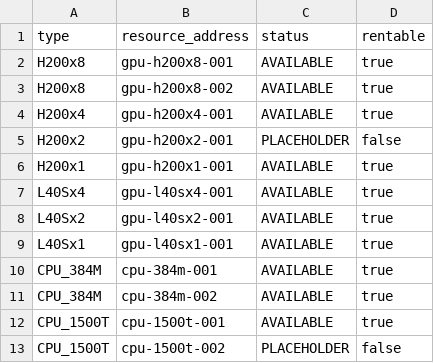
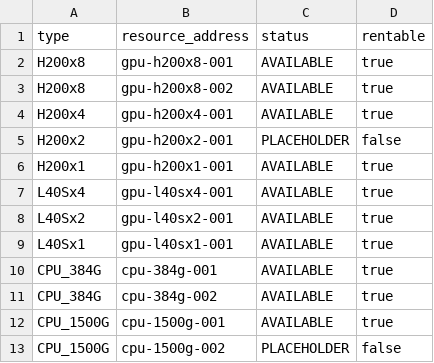
Before and after one commit to mit-orcd/cf-orcd-rental, a CSV file: helper_programs/csv_to_fixtures/sample_nodes.csv, drawn as a sheet.

Commit message:
Fix CPU node type labels: rename 1500T to 1500G and 384M to 384G
The CPU node type labels incorrectly used "T" (terabytes) and "M" (megabytes)
suffixes when they should use "G" (gigabytes). This commit:

- Updates models.py docstrings and help_text examples
- Updates node_types.json and cpu_node_instances.json fixtures
- Updates 0001_initial.py migration help_text
- Adds 0002_rename_cpu_node_labels.py data migration to update existing records
- Updates helper programs (csv_to_fixtures, mk_gpucpunode_csv) with new labels

```diff
--- a/helper_programs/csv_to_fixtures/sample_nodes.csv
+++ b/helper_programs/csv_to_fixtures/sample_nodes.csv
@@ -9,5 +9,5 @@ L40Sx2,gpu-l40sx2-001,AVAILABLE,true
 L40Sx1,gpu-l40sx1-001,AVAILABLE,true
-CPU_384M,cpu-384m-001,AVAILABLE,true
-CPU_384M,cpu-384m-002,AVAILABLE,true
-CPU_1500T,cpu-1500t-001,AVAILABLE,true
-CPU_1500T,cpu-1500t-002,PLACEHOLDER,false
+CPU_384G,cpu-384g-001,AVAILABLE,true
+CPU_384G,cpu-384g-002,AVAILABLE,true
+CPU_1500G,cpu-1500g-001,AVAILABLE,true
+CPU_1500G,cpu-1500g-002,PLACEHOLDER,false
```
Also changed, not shown: helper_programs/mk_gpucpunode_csv/test_output.csv, 9 other files.
